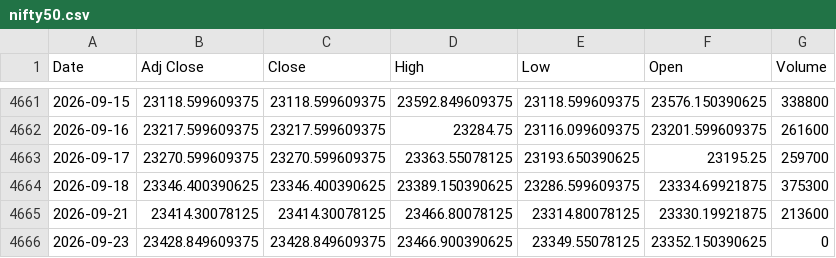
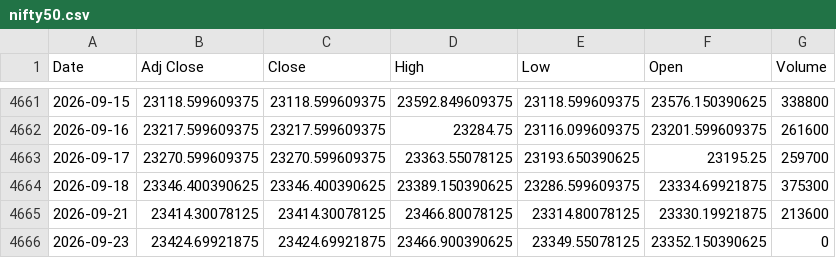
Before and after one commit to harshdixit84-MB/Historical-data-Vs-Current-Scenario, a CSV file: data/nifty50.csv, drawn as a sheet; only a part is shown, gaps mark what is left out.

```diff
--- a/data/nifty50.csv
+++ b/data/nifty50.csv
@@ -4665,2 +4665,2 @@ Date,Adj Close,Close,High,Low,Open,Volume
 2026-09-21,23414.30078125,23414.30078125,23466.80078125,23314.80078125,23330.19921875,213600
-2026-09-23,23428.849609375,23428.849609375,23466.900390625,23349.55078125,23352.150390625,0
+2026-09-23,23424.69921875,23424.69921875,23466.900390625,23349.55078125,23352.150390625,0
```
Also changed, not shown: data/sectors/nifty_bank.csv, data/sectors/nifty_it.csv, 9 other files.
